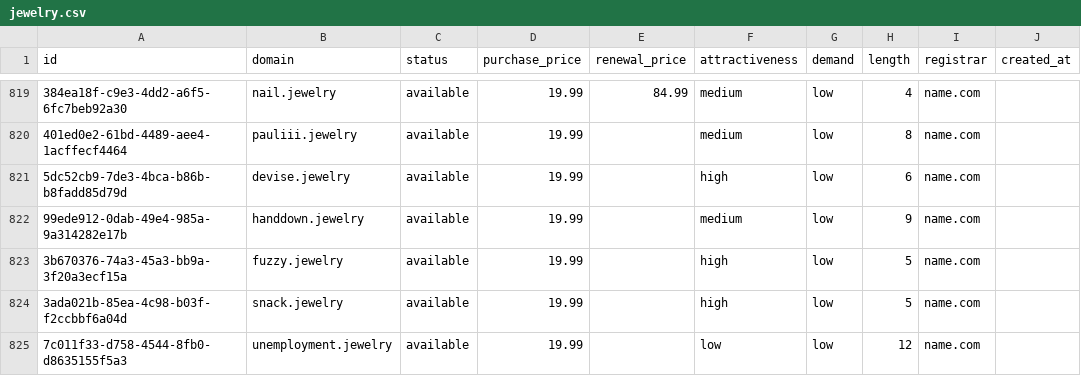
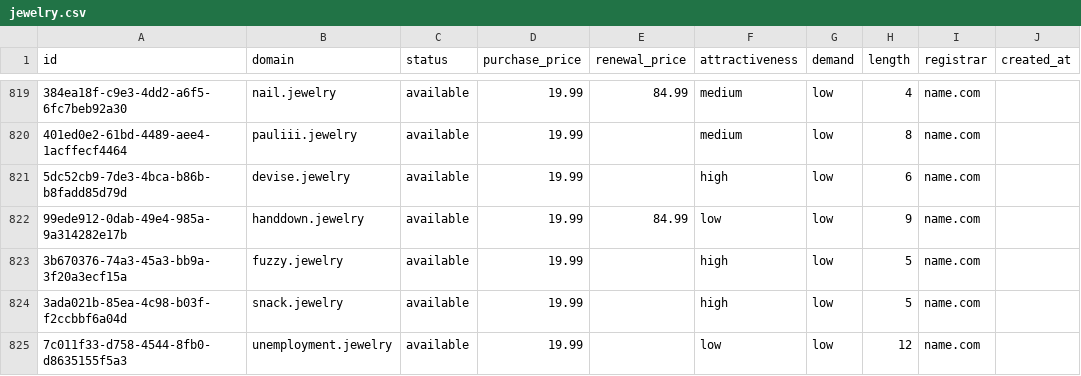
Before and after one commit to UniqueDomains/jewelry-oneword-domains, a CSV file: jewelry.csv, drawn as a sheet; only a part is shown, gaps mark what is left out; the diff names each change by its address in the sheet, - before the commit and + after, or states it on an @@ line.

Commit message:
Domains update

```diff
--- a/jewelry.csv
+++ b/jewelry.csv
-E822 (renewal_price): (empty)
+E822 (renewal_price): 84.99
-F822 (attractiveness): medium
+F822 (attractiveness): low
```
Also changed, not shown: 4 other files.
